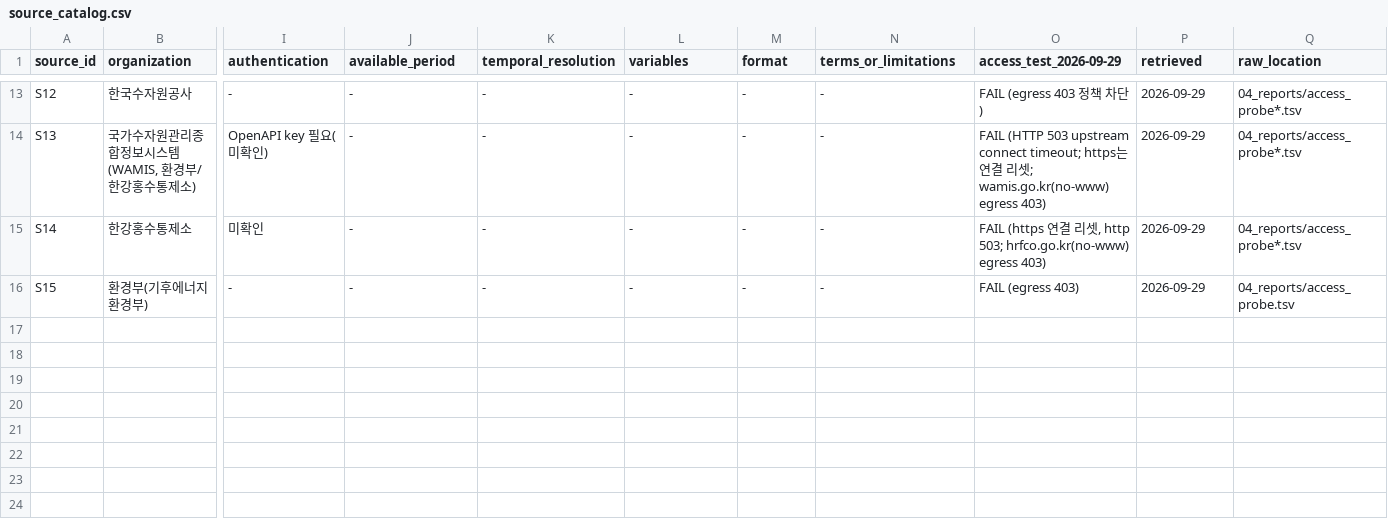
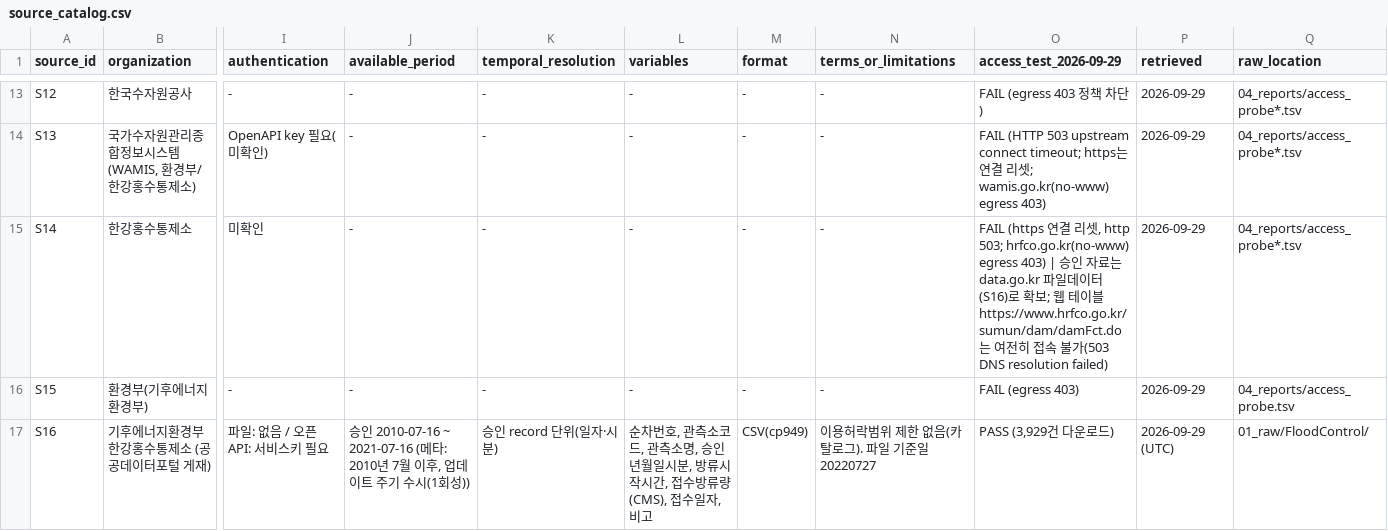
Before and after one commit to mkm1119/KGRAG-LLM, a CSV file: dam_pilot_data/02_metadata/source_catalog.csv, drawn as a sheet; only a part is shown, gaps mark what is left out; rows hold the shown columns only; the diff names each change by its address in the sheet, - before the commit and + after, or states it on an @@ line.

```diff
--- a/dam_pilot_data/02_metadata/source_catalog.csv
+++ b/dam_pilot_data/02_metadata/source_catalog.csv
-O15 (access_test_2026-09-29): …egress 403)
+O15 (access_test_2026-09-29): …egress 403) | 승인 자료는 data.go.kr 파일데이터(S16)로 확보; 웹 테이블 https://www.hrfco.go.kr/sumun/dam/damFct.do 는 여전히 접속 불가(503 DNS resolution failed)
+row 17: S16 | 기후에너지환경부 한강홍수통제소 (공공데이터포털 게재) | 파일: 없음 / 오픈API: 서비스키 필요 | 승인 2010-07-16 ~ 2021-07-16 (메타: 2010년 7월 이후, 업데이트 주기 수시(1회성)) | 승인 record 단위(일자·시분) | 순차번호, 관측소코드, 관측소명, 승인년월일시분, 방류시작시간, 접수방류량(CMS), 접수일자, 비고 | CSV(cp949) | 이용허락범위 제한 없음(카탈로그). 파일 기준일 20220727 | PASS (3,929건 다운로드) | 2026-09-29 (UTC) | 01_raw/FloodControl/
```
Also changed, not shown: dam_pilot_data/02_metadata/FINAL_MANIFEST.csv, dam_pilot_data/02_metadata/variable_dictionary.csv, 12 other files.
